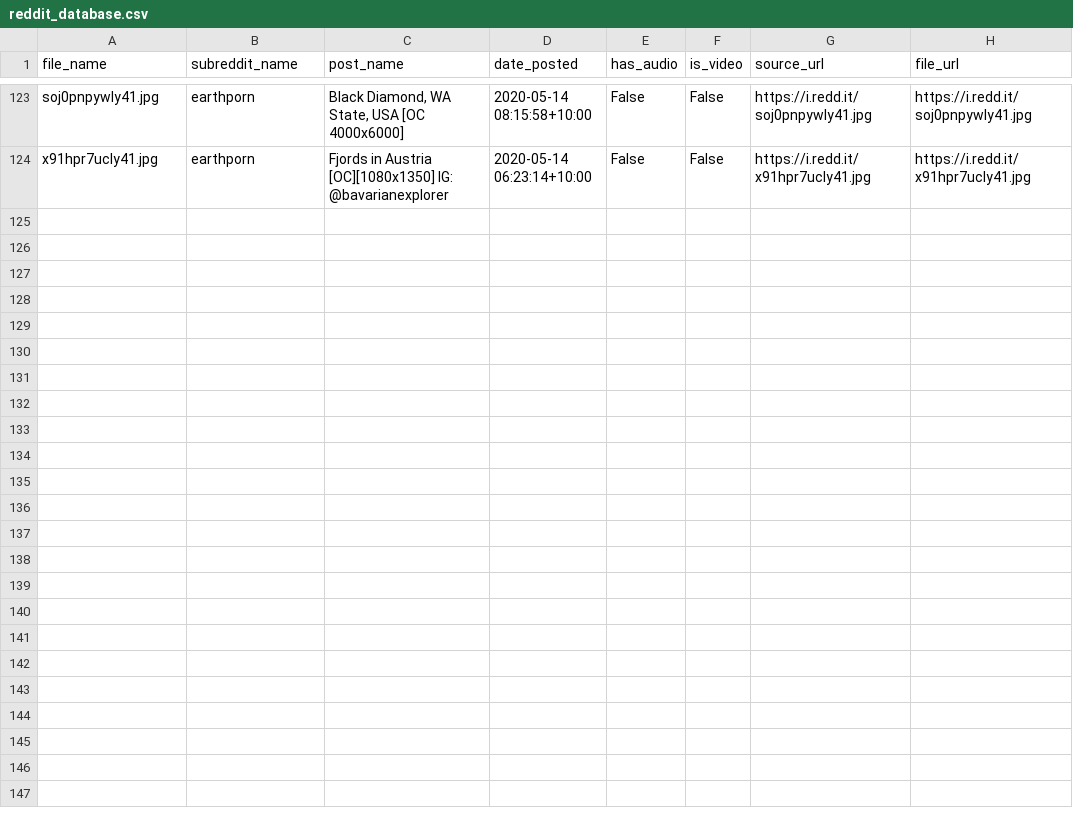
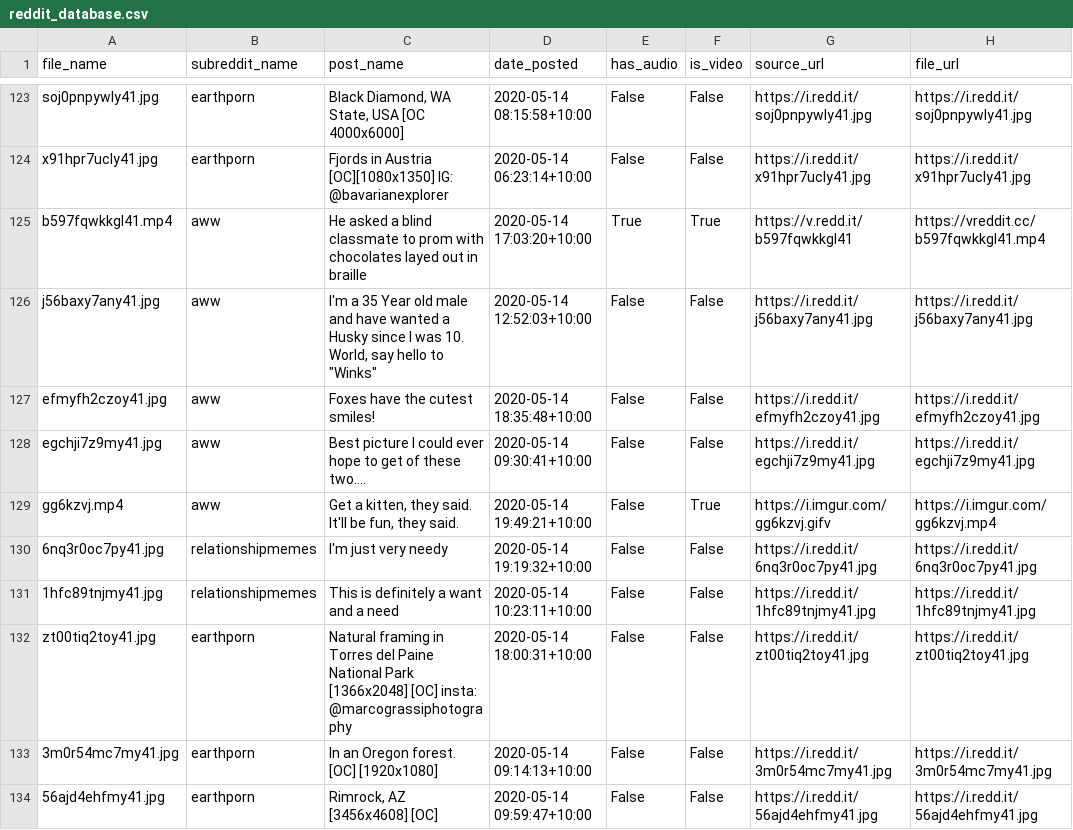
Before and after one commit to atindersanghera/atindersanghera.github.io, a CSV file: assets/images/scrape_file_collection/reddit_database.csv, drawn as a sheet; only a part is shown, gaps mark what is left out; the diff names each change by its address in the sheet, - before the commit and + after, or states it on an @@ line.

```diff
--- a/assets/images/scrape_file_collection/reddit_database.csv
+++ b/assets/images/scrape_file_collection/reddit_database.csv
+row 125: b597fqwkkgl41.mp4 | aww | He asked a blind classmate to prom with chocolates layed out in braille | 2020-05-14 17:03:20+10:00 | True | True | https://v.redd.it/b597fqwkkgl41 | https://vreddit.cc/b597fqwkkgl41.mp4
+row 126: j56baxy7any41.jpg | aww | I'm a 35 Year old male and have wanted a Husky since I was 10. World, say hello to "Winks" | 2020-05-14 12:52:03+10:00 | False | False | https://i.redd.it/j56baxy7any41.jpg | https://i.redd.it/j56baxy7any41.jpg
+row 127: efmyfh2czoy41.jpg | aww | Foxes have the cutest smiles! | 2020-05-14 18:35:48+10:00 | False | False | https://i.redd.it/efmyfh2czoy41.jpg | https://i.redd.it/efmyfh2czoy41.jpg
+row 128: egchji7z9my41.jpg | aww | Best picture I could ever hope to get of these two.... | 2020-05-14 09:30:41+10:00 | False | False | https://i.redd.it/egchji7z9my41.jpg | https://i.redd.it/egchji7z9my41.jpg
+row 129: gg6kzvj.mp4 | aww | Get a kitten, they said. It'll be fun, they said. | 2020-05-14 19:49:21+10:00 | False | True | https://i.imgur.com/gg6kzvj.gifv | https://i.imgur.com/gg6kzvj.mp4
+row 130: 6nq3r0oc7py41.jpg | relationshipmemes | I'm just very needy | 2020-05-14 19:19:32+10:00 | False | False | https://i.redd.it/6nq3r0oc7py41.jpg | https://i.redd.it/6nq3r0oc7py41.jpg
+row 131: 1hfc89tnjmy41.jpg | relationshipmemes | This is definitely a want and a need | 2020-05-14 10:23:11+10:00 | False | False | https://i.redd.it/1hfc89tnjmy41.jpg | https://i.redd.it/1hfc89tnjmy41.jpg
+row 132: zt00tiq2toy41.jpg | earthporn | Natural framing in Torres del Paine National Park [1366x2048] [OC] insta: @marcograssiphotography | 2020-05-14 18:00:31+10:00 | False | False | https://i.redd.it/zt00tiq2toy41.jpg | https://i.redd.it/zt00tiq2toy41.jpg
+row 133: 3m0r54mc7my41.jpg | earthporn | In an Oregon forest. [OC] [1920x1080] | 2020-05-14 09:14:13+10:00 | False | False | https://i.redd.it/3m0r54mc7my41.jpg | https://i.redd.it/3m0r54mc7my41.jpg
+row 134: 56ajd4ehfmy41.jpg | earthporn | Rimrock, AZ [3456x4608] [OC] | 2020-05-14 09:59:47+10:00 | False | False | https://i.redd.it/56ajd4ehfmy41.jpg | https://i.redd.it/56ajd4ehfmy41.jpg
```
Also changed, not shown: 14 other files.
